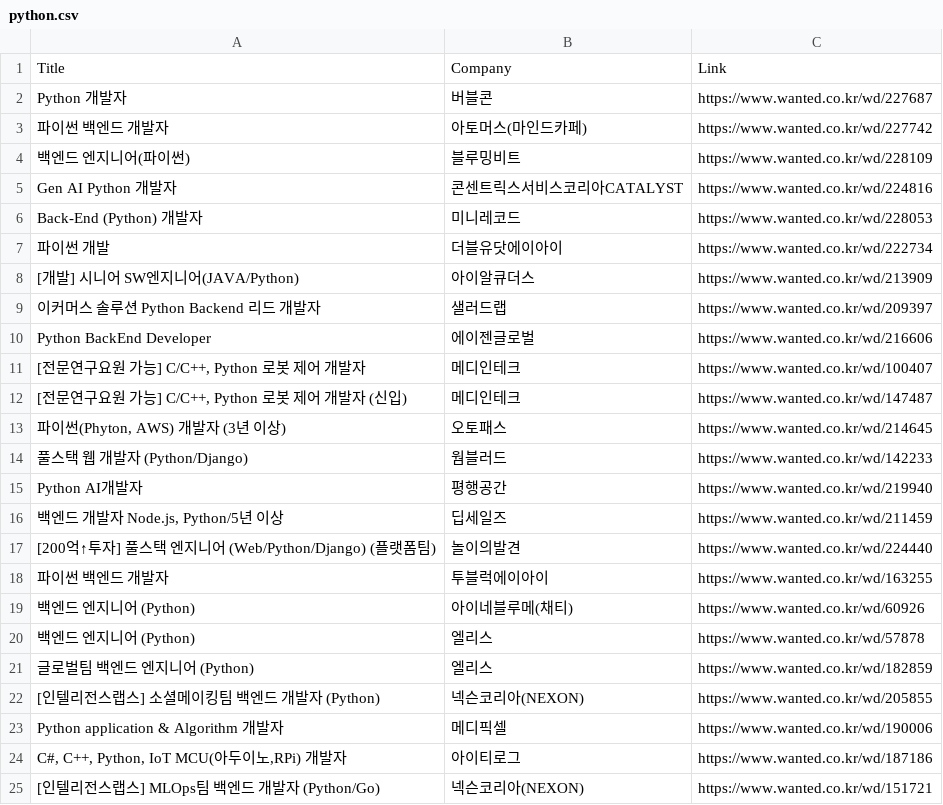
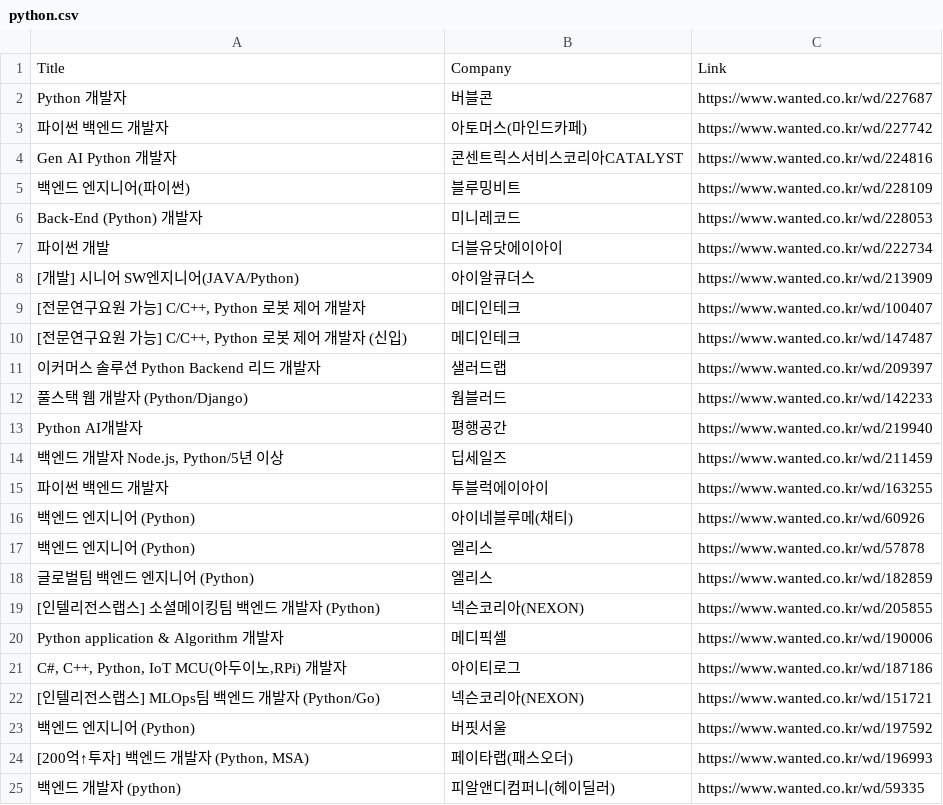
Before and after one commit to lilble/jobscraper, a CSV file: wanted-jobs/python.csv, drawn as a sheet.

```diff
--- a/wanted-jobs/python.csv
+++ b/wanted-jobs/python.csv
@@ -3,4 +3,4 @@ Python 개발자,버블콘,https://www.wanted.co.kr/wd/227687
 파이썬 백엔드 개발자,아토머스(마인드카페),https://www.wanted.co.kr/wd/227742
+Gen AI Python 개발자,콘센트릭스서비스코리아CATALYST,https://www.wanted.co.kr/wd/224816
 백엔드 엔지니어(파이썬),블루밍비트,https://www.wanted.co.kr/wd/228109
-Gen AI Python 개발자,콘센트릭스서비스코리아CATALYST,https://www.wanted.co.kr/wd/224816
 Back-End (Python) 개발자,미니레코드,https://www.wanted.co.kr/wd/228053
@@ -8,7 +8,5 @@ Back-End (Python) 개발자,미니레코드,https://www.wanted.co.kr/wd/228053
 [개발] 시니어 SW엔지니어(JAVA/Python),아이알큐더스,https://www.wanted.co.kr/wd/213909
-이커머스 솔루션 Python Backend 리드 개발자,샐러드랩,https://www.wanted.co.kr/wd/209397
-Python BackEnd Developer,에이젠글로벌,https://www.wanted.co.kr/wd/216606
 "[전문연구요원 가능] C/C++, Python 로봇 제어 개발자",메디인테크,https://www.wanted.co.kr/wd/100407
 "[전문연구요원 가능] C/C++, Python 로봇 제어 개발자 (신입)",메디인테크,https://www.wanted.co.kr/wd/147487
-"파이썬(Phyton, AWS) 개발자 (3년 이상)",오토패스,https://www.wanted.co.kr/wd/214645
+이커머스 솔루션 Python Backend 리드 개발자,샐러드랩,https://www.wanted.co.kr/wd/209397
 풀스택 웹 개발자 (Python/Django),웜블러드,https://www.wanted.co.kr/wd/142233
@@ -16,3 +14,2 @@ Python AI개발자,평행공간,https://www.wanted.co.kr/wd/219940
 "백엔드 개발자 Node.js, Python/5년 이상",딥세일즈,https://www.wanted.co.kr/wd/211459
-[200억↑투자] 풀스택 엔지니어 (Web/Python/Django) (플랫폼팀),놀이의발견,https://www.wanted.co.kr/wd/224440
 파이썬 백엔드 개발자,투블럭에이아이,https://www.wanted.co.kr/wd/163255
@@ -25 +22,4 @@ Python application & Algorithm 개발자,메디픽셀,https://www.wanted.co.kr/w
 [인텔리전스랩스] MLOps팀 백엔드 개발자 (Python/Go),넥슨코리아(NEXON),https://www.wanted.co.kr/wd/151721
+백엔드 엔지니어 (Python),버핏서울,https://www.wanted.co.kr/wd/197592
+"[200억↑투자] 백엔드 개발자 (Python, MSA)",페이타랩(패스오더),https://www.wanted.co.kr/wd/196993
+백엔드 개발자 (python),피알앤디컴퍼니(헤이딜러),https://www.wanted.co.kr/wd/59335
```
Also changed, not shown: wanted-jobs/flutter.csv, wanted-jobs/golang.csv, 7 other files.
